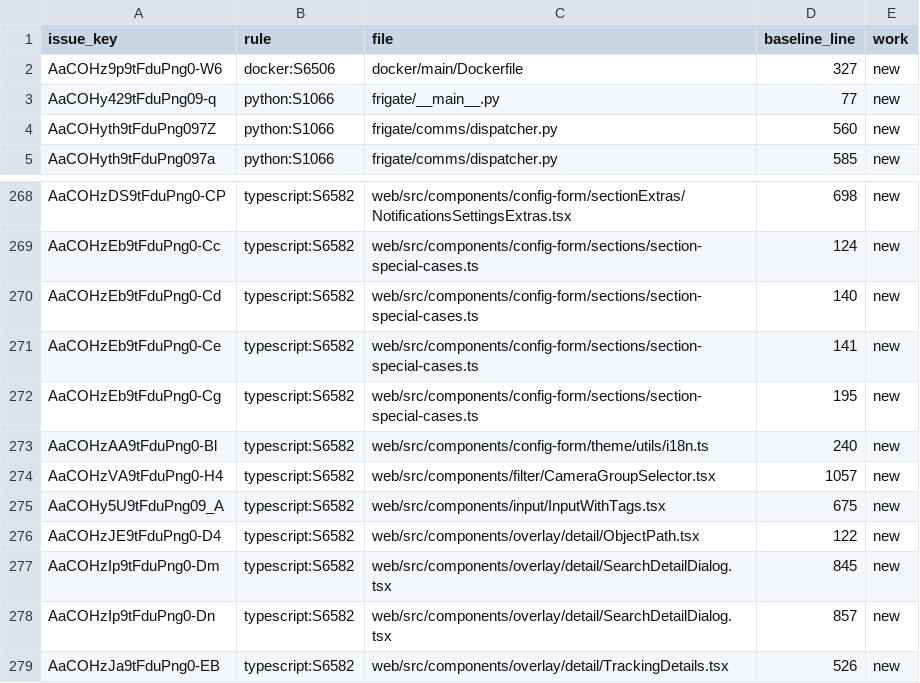
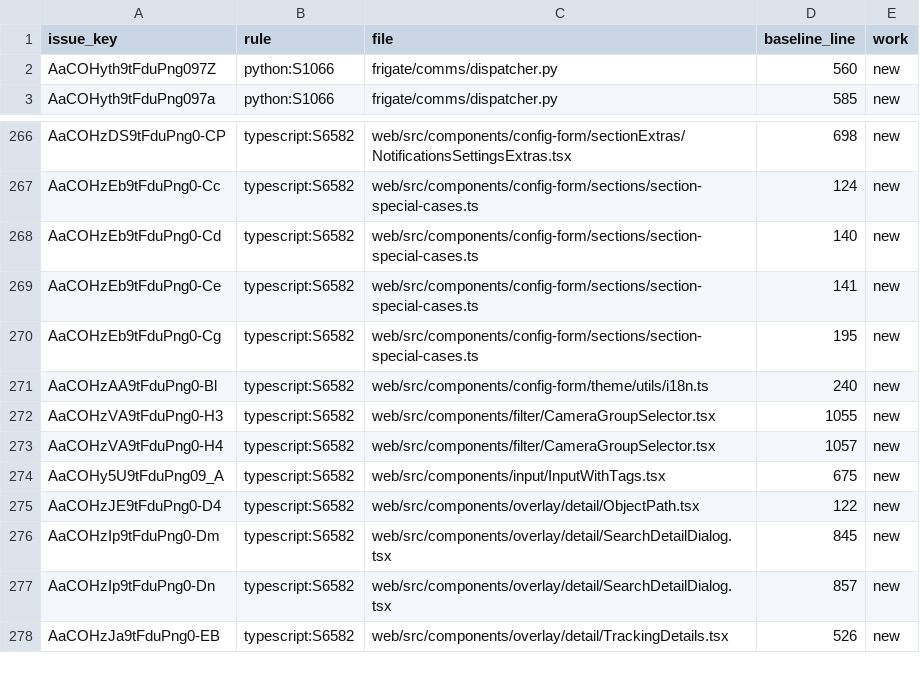
Before and after one commit to jtn0123/frigate, a CSV file: fork/sonar-september-batch-issues.csv, drawn as a sheet; only a part is shown, gaps mark what is left out; removed rows and columns are numbered as before the commit, all else as after; the diff names each change by its address in the sheet, - before the commit and + after, or states it on an @@ line.

```diff
--- a/fork/sonar-september-batch-issues.csv
+++ b/fork/sonar-september-batch-issues.csv
-row 2: AaCOHz9p9tFduPng0-W6 | docker:S6506 | docker/main/Dockerfile | 327 | new
-row 3: AaCOHy429tFduPng09-q | python:S1066 | frigate/__main__.py | 77 | new
+row 272: AaCOHzVA9tFduPng0-H3 | typescript:S6582 | web/src/components/filter/CameraGroupSelector.tsx | 1055 | new
```
Also changed, not shown: 19 other files.
